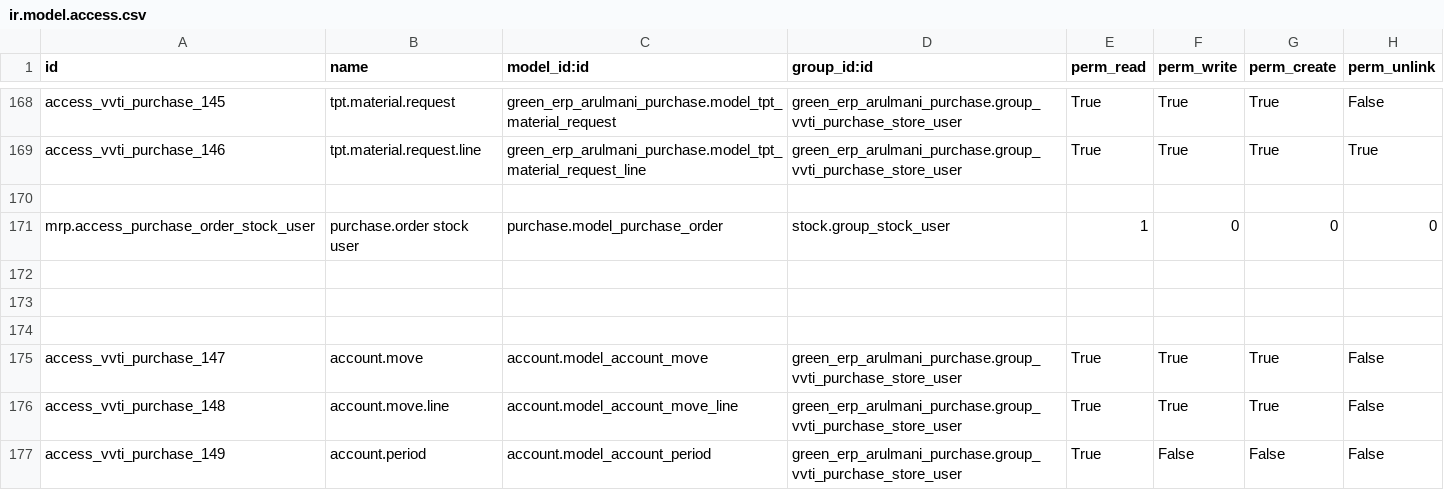
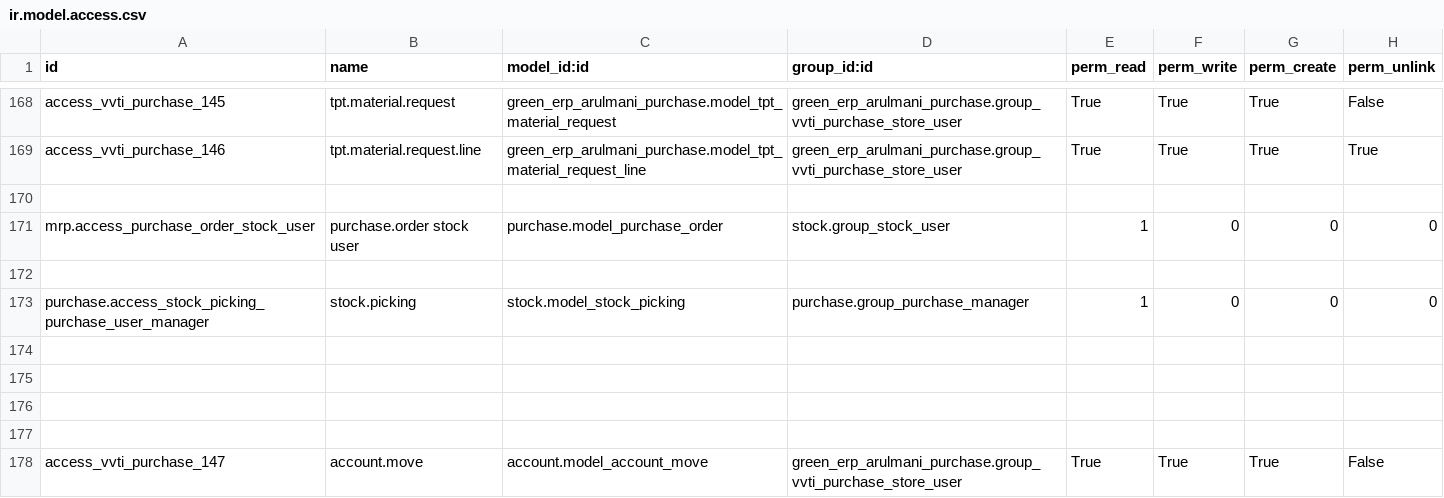
Before and after one commit to minhphung171093/Arul---HRM, a CSV file: green_erp_arulmani_purchase/security/ir.model.access.csv, drawn as a sheet; only a part is shown, gaps mark what is left out; the shorter side is filled out with more unchanged rows; the diff names each change by its address in the sheet, - before the commit and + after, or states it on an @@ line.

```diff
--- a/green_erp_arulmani_purchase/security/ir.model.access.csv
+++ b/green_erp_arulmani_purchase/security/ir.model.access.csv
+row 173: purchase.access_stock_picking_purchase_user_manager | stock.picking | stock.model_stock_picking | purchase.group_purchase_manager | 1 | 0 | 0 | 0
+row 174: (empty)
+row 175: (empty)
```
Also changed, not shown: green_erp_arulmani_accounting/security/ir.model.access.csv, green_erp_arulmani_sale/security/ir.model.access.csv, 4 other files.
